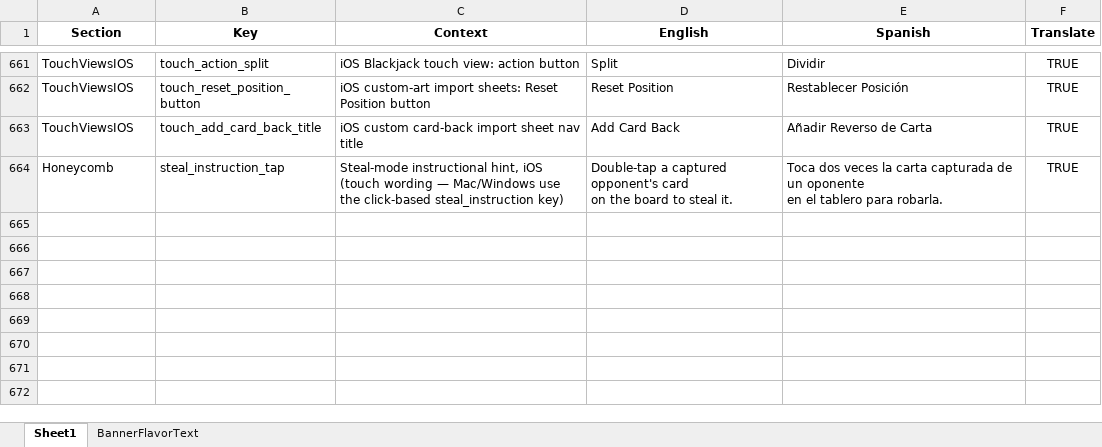
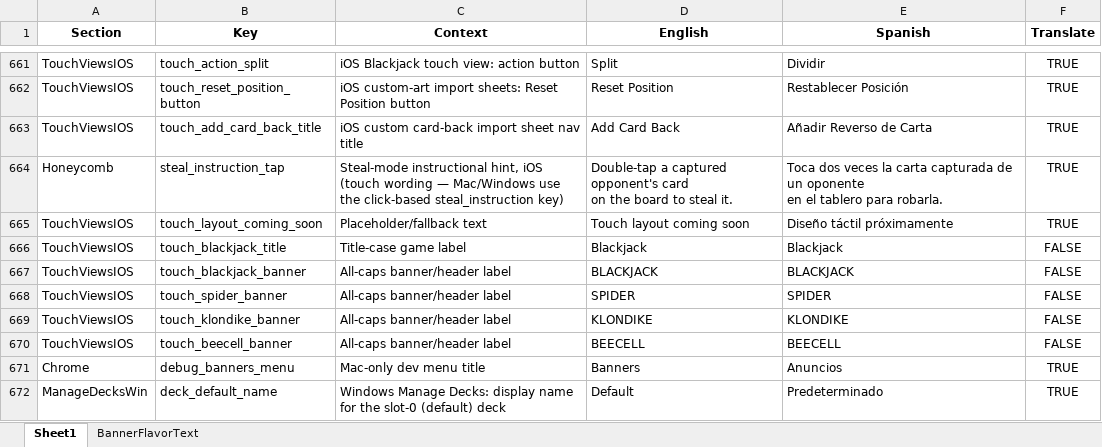
Before and after one commit to ohrealleah-lab/Honeycomb, an Excel workbook: tools/Honeycomb_Localization.xlsx, sheet Sheet1, drawn as a sheet; only a part is shown, gaps mark what is left out; values as stored, in another font and other column widths than the file's, no borders; the diff names each change by its address in the sheet, - before the commit and + after, or states it on an @@ line.

```diff
--- a/tools/Honeycomb_Localization.xlsx (sheet Sheet1)
+++ b/tools/Honeycomb_Localization.xlsx (sheet Sheet1)
+row 665: TouchViewsIOS | touch_layout_coming_soon | Placeholder/fallback text | Touch layout coming soon | Diseño táctil próximamente | TRUE
+row 666: TouchViewsIOS | touch_blackjack_title | Title-case game label | Blackjack | Blackjack | FALSE
+row 667: TouchViewsIOS | touch_blackjack_banner | All-caps banner/header label | BLACKJACK | BLACKJACK | FALSE
+row 668: TouchViewsIOS | touch_spider_banner | All-caps banner/header label | SPIDER | SPIDER | FALSE
+row 669: TouchViewsIOS | touch_klondike_banner | All-caps banner/header label | KLONDIKE | KLONDIKE | FALSE
+row 670: TouchViewsIOS | touch_beecell_banner | All-caps banner/header label | BEECELL | BEECELL | FALSE
+row 671: Chrome | debug_banners_menu | Mac-only dev menu title | Banners | Anuncios | TRUE
+row 672: ManageDecksWin | deck_default_name | Windows Manage Decks: display name for the slot-0 (default) deck | Default | Predeterminado | TRUE
```
Also changed, not shown: 24 other files.
